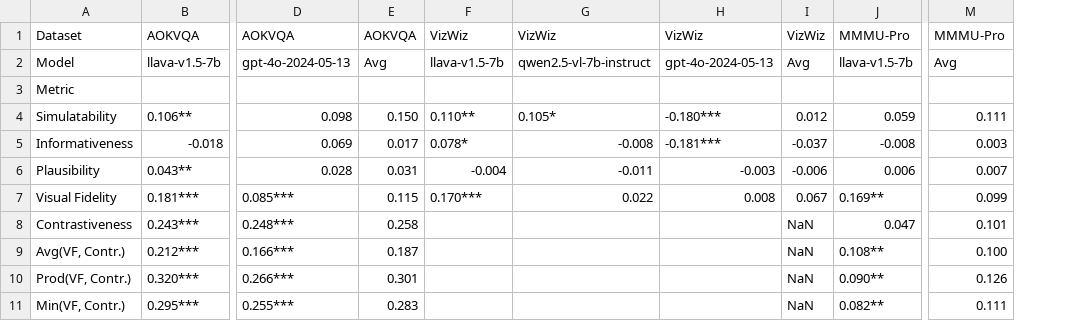
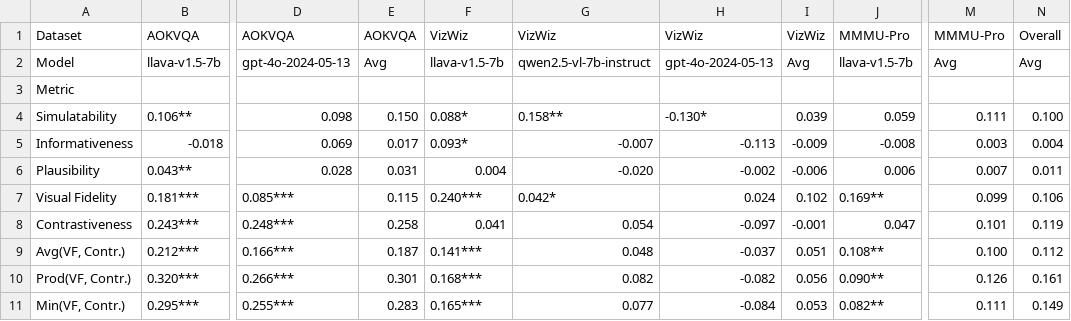
Before and after one commit to dill-lab/vlm-quality-scores, a CSV file: ece_analysis_results/discriminability_pivot.csv, drawn as a sheet; only a part is shown, gaps mark what is left out; the diff names each change by its address in the sheet, - before the commit and + after, or states it on an @@ line.

```diff
--- a/ece_analysis_results/discriminability_pivot.csv
+++ b/ece_analysis_results/discriminability_pivot.csv
+column N, rows 1-11: Overall | Avg |  | 0.100 | 0.004 | 0.011 | 0.106 | 0.119 | 0.112 | 0.161 | 0.149
-F4: 0.110**
+F4: 0.088*
-G4: 0.105*
+G4: 0.158**
-H4: -0.180***
+H4: -0.130*
-I4: 0.012
+I4: 0.039
-F5: 0.078*
+F5: 0.093*
-G5: -0.008
+G5: -0.007
-H5: -0.181***
+H5: -0.113
-I5: -0.037
+I5: -0.009
-F6: -0.004
+F6: 0.004
-G6: -0.011
+G6: -0.020
-H6: -0.003
+H6: -0.002
-F7: 0.170***
+F7: 0.240***
-G7: 0.022
+G7: 0.042*
-H7: 0.008
+H7: 0.024
-I7: 0.067
+I7: 0.102
-F8: (empty)
+F8: 0.041
-G8: (empty)
+G8: 0.054
-H8: (empty)
+H8: -0.097
-I8: NaN
+I8: -0.001
-F9: (empty)
+F9: 0.141***
-G9: (empty)
+G9: 0.048
-H9: (empty)
+H9: -0.037
-I9: NaN
+I9: 0.051
-F10: (empty)
+F10: 0.168***
-G10: (empty)
+G10: 0.082
-H10: (empty)
+H10: -0.082
-I10: NaN
+I10: 0.056
-F11: (empty)
+F11: 0.165***
-G11: (empty)
+G11: 0.077
-H11: (empty)
+H11: -0.084
-I11: NaN
+I11: 0.053
```
Also changed, not shown: ece_analysis_results/ece_discriminability_raw.csv, ece_analysis_results/ece_pivot.csv, 10 other files.
